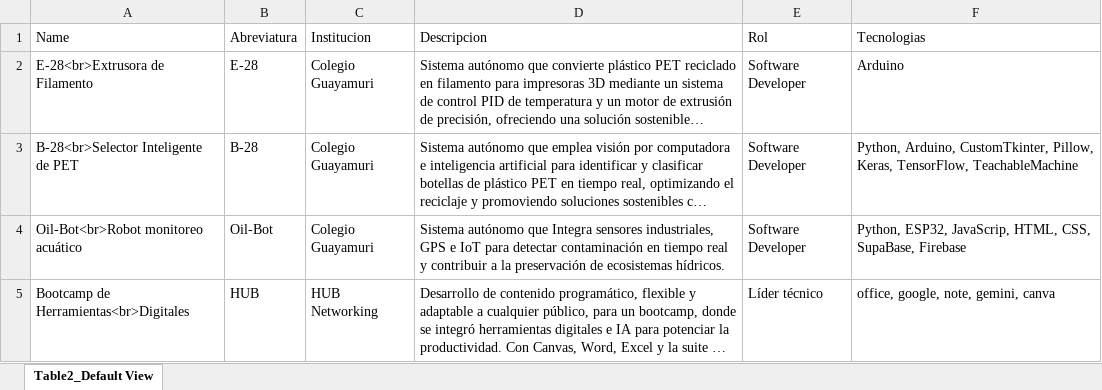
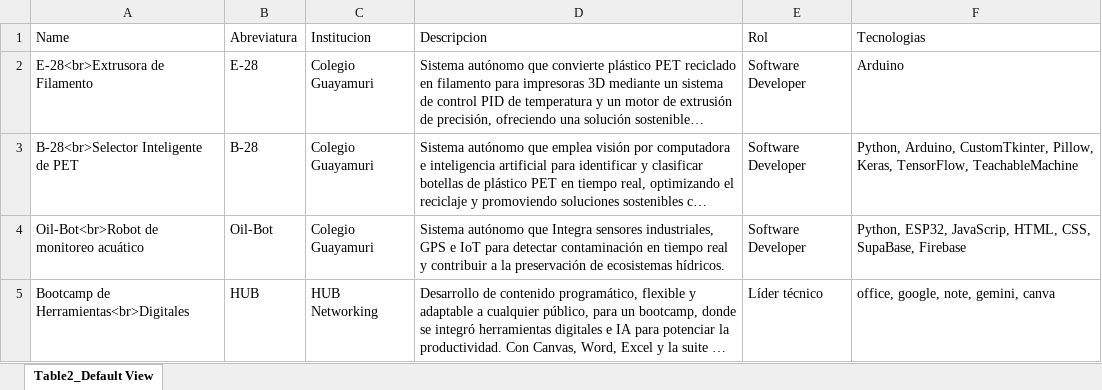
Before and after one commit to DaCazo15/portfolio, an Excel workbook: public/data/Data_2.xlsx, sheet Table2_Default View, drawn as a sheet; long unchanged cells end in …; values as stored, in another font and other column widths than the file's, no borders; the diff names each change by its address in the sheet, - before the commit and + after, or states it on an @@ line.

```diff
--- a/public/data/Data_2.xlsx (sheet Table2_Default View)
+++ b/public/data/Data_2.xlsx (sheet Table2_Default View)
-A4 (Name): Oil-Bot<br>Robot monitoreo acuático
+A4 (Name): Oil-Bot<br>Robot de monitoreo acuático
```
Also changed, not shown: 12 other files.
